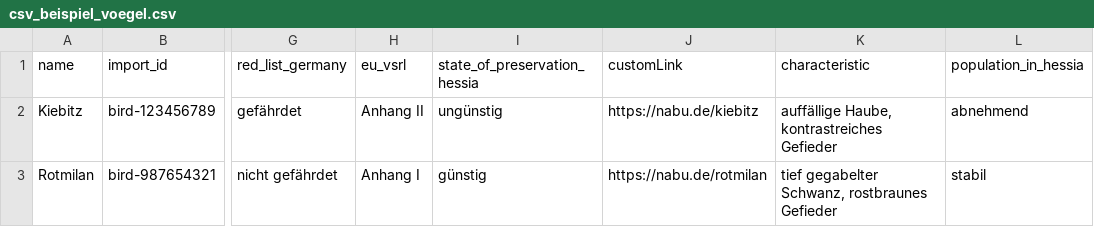
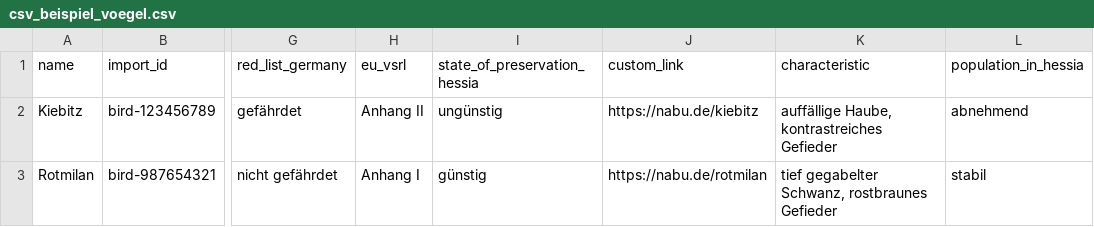
Before and after one commit to HGONeV/hgon_species, a CSV file: Resources/Public/Files/csv_beispiel_voegel.csv, drawn as a sheet; only a part is shown, gaps mark what is left out; the diff names each change by its address in the sheet, - before the commit and + after, or states it on an @@ line.

```diff
--- a/Resources/Public/Files/csv_beispiel_voegel.csv
+++ b/Resources/Public/Files/csv_beispiel_voegel.csv
-J1: customLink
+J1: custom_link
```
Also changed, not shown: 7 other files.
